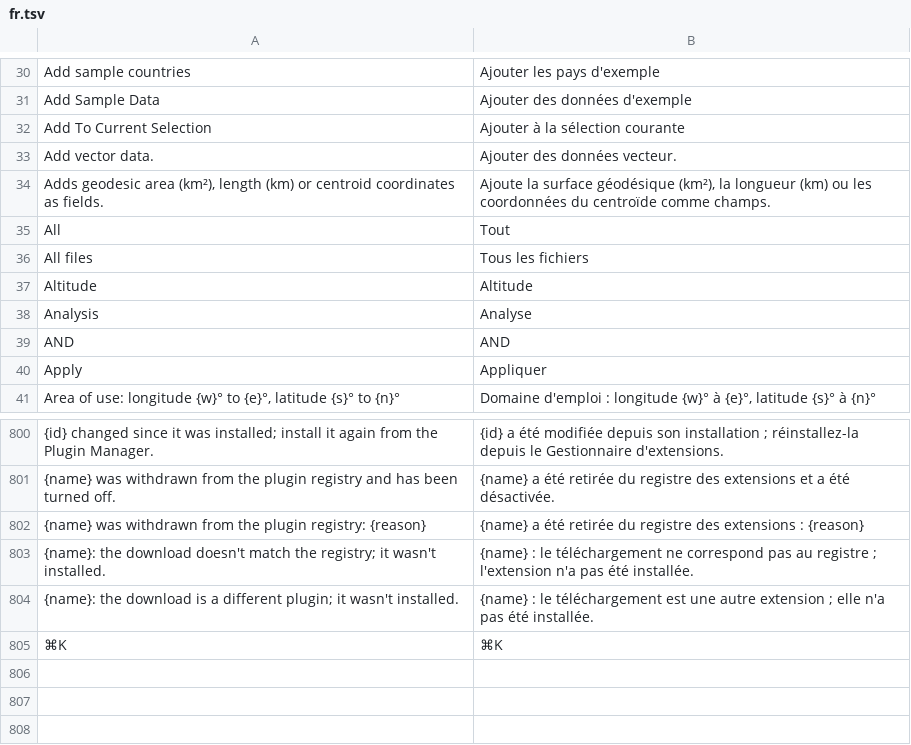
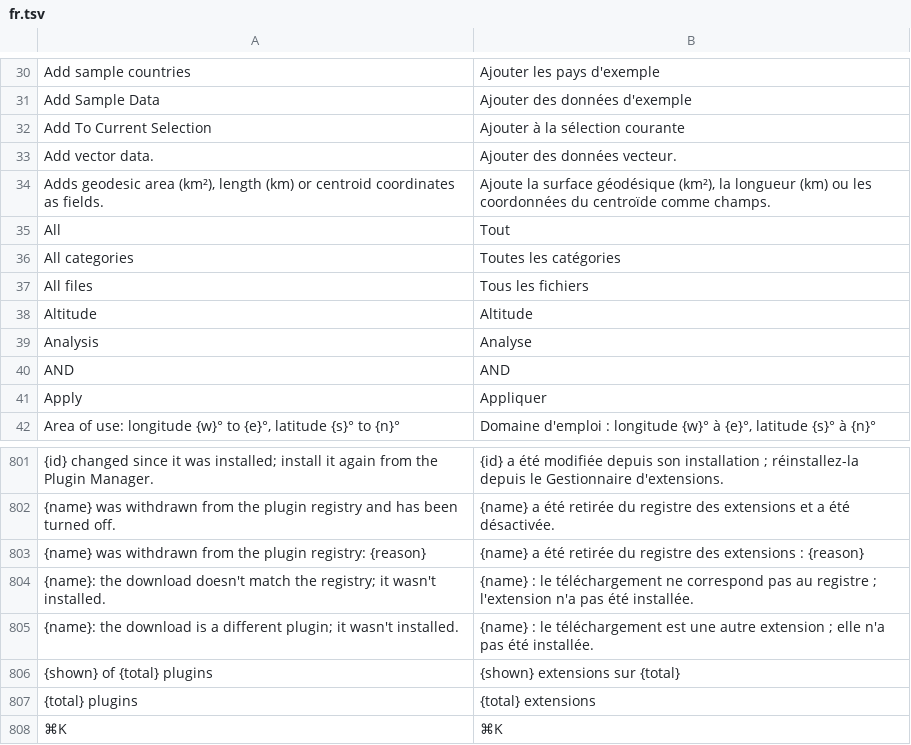
Before and after one commit to A-talebifard/RustGIS, a TSV file: crates/ui-egui/src/i18n/fr.tsv, drawn as a sheet; only a part is shown, gaps mark what is left out; the diff names each change by its address in the sheet, - before the commit and + after, or states it on an @@ line.

```diff
--- a/crates/ui-egui/src/i18n/fr.tsv
+++ b/crates/ui-egui/src/i18n/fr.tsv
+row 36: All categories | Toutes les catégories
+row 806: {shown} of {total} plugins | {shown} extensions sur {total}
+row 807: {total} plugins | {total} extensions
```
Also changed, not shown: crates/ui-egui/src/i18n/es.tsv, crates/ui-egui/src/i18n/ja.tsv, 14 other files.
